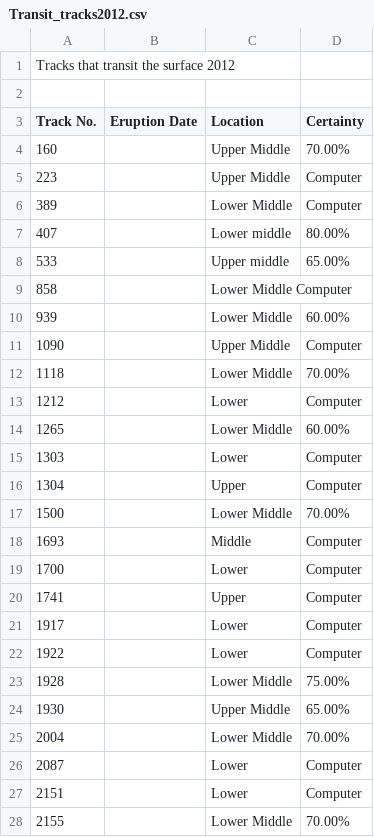
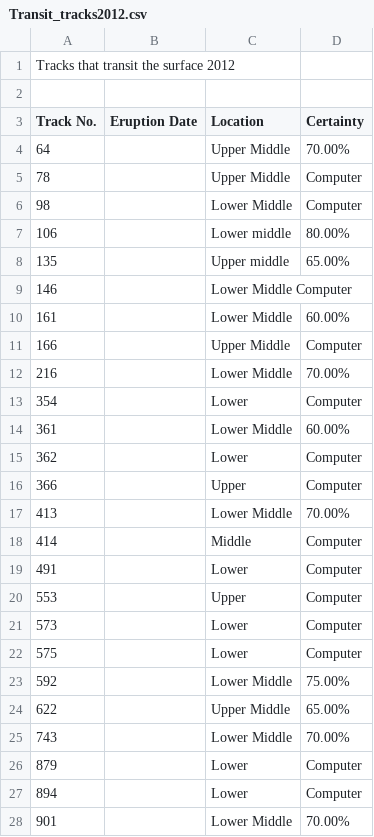
Before and after one commit to Nschanche/Filament_tracking, a CSV file: Transit_tracks2012.csv, drawn as a sheet; only a part is shown; the diff covers the shown part only.

```diff
--- a/Transit_tracks2012.csv
+++ b/Transit_tracks2012.csv
@@ -3,26 +3,26 @@ Tracks that transit the surface 2012,,,
 Track No. ,Eruption Date,Location,Certainty
-160,,Upper Middle,70.00%
-223,,Upper Middle,Computer
-389,,Lower Middle,Computer
-407,,Lower middle,80.00%
-533,,Upper middle,65.00%
-858,,Lower Middle Computer,
-939,,Lower Middle,60.00%
-1090,,Upper Middle,Computer
-1118,,Lower Middle,70.00%
-1212,,Lower,Computer
-1265,,Lower Middle,60.00%
-1303,,Lower,Computer
-1304,,Upper ,Computer
-1500,,Lower Middle,70.00%
-1693,,Middle,Computer
-1700,,Lower,Computer
-1741,,Upper,Computer
-1917,,Lower,Computer
-1922,,Lower,Computer
-1928,,Lower Middle,75.00%
-1930,,Upper Middle,65.00%
-2004,,Lower Middle,70.00%
-2087,,Lower,Computer
-2151,,Lower,Computer
-2155,,Lower Middle,70.00%
+64,,Upper Middle,70.00%
+78,,Upper Middle,Computer
+98,,Lower Middle,Computer
+106,,Lower middle,80.00%
+135,,Upper middle,65.00%
+146,,Lower Middle Computer,
+161,,Lower Middle,60.00%
+166,,Upper Middle,Computer
+216,,Lower Middle,70.00%
+354,,Lower,Computer
+361,,Lower Middle,60.00%
+362,,Lower,Computer
+366,,Upper ,Computer
+413,,Lower Middle,70.00%
+414,,Middle,Computer
+491,,Lower,Computer
+553,,Upper,Computer
+573,,Lower,Computer
+575,,Lower,Computer
+592,,Lower Middle,75.00%
+622,,Upper Middle,65.00%
+743,,Lower Middle,70.00%
+879,,Lower,Computer
+894,,Lower,Computer
+901,,Lower Middle,70.00%
```
Also changed, not shown: 56 added rows and 5 edited cells elsewhere in this file, 5 other files.
